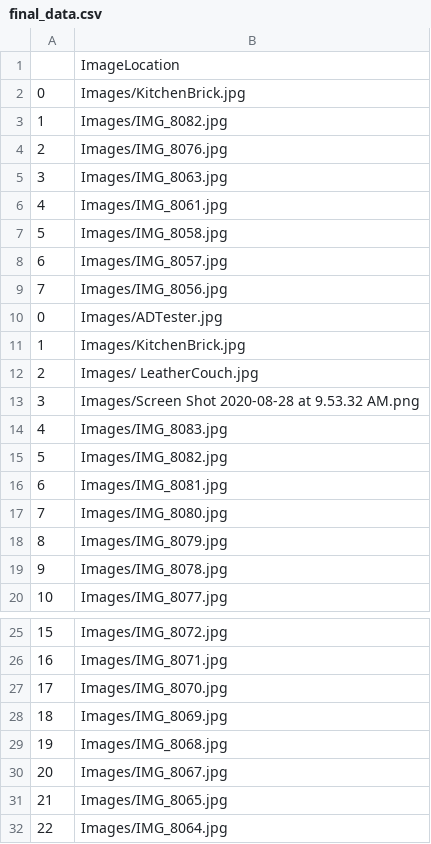
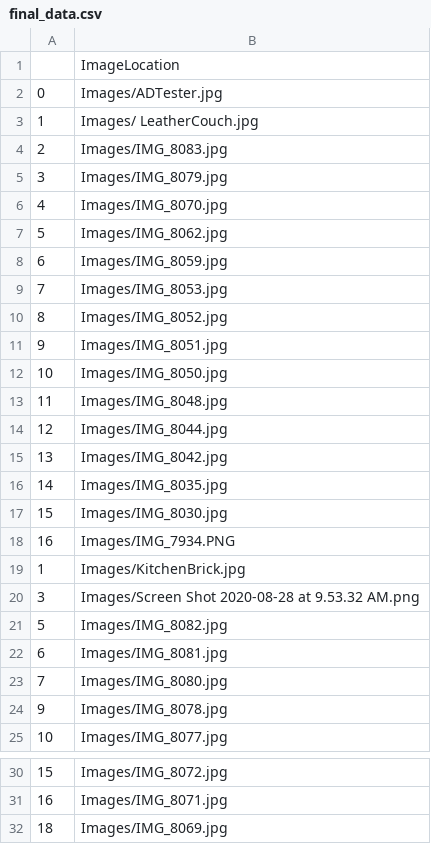
Before and after one commit to lindsayruddy/MoodBoardDataProject, a CSV file: final_data.csv, drawn as a sheet; only a part is shown, gaps mark what is left out; the shorter side is filled out with more unchanged rows; removed rows and columns are numbered as before the commit, all else as after; the diff covers the shown part only; the diff names each change by its address in the sheet, - before the commit and + after, or states it on an @@ line.

```diff
--- a/final_data.csv
+++ b/final_data.csv
-row 2: 0 | Images/KitchenBrick.jpg
-row 3: 1 | Images/IMG_8082.jpg
-row 4: 2 | Images/IMG_8076.jpg
-row 5: 3 | Images/IMG_8063.jpg
-row 6: 4 | Images/IMG_8061.jpg
-row 7: 5 | Images/IMG_8058.jpg
-row 8: 6 | Images/IMG_8057.jpg
-row 9: 7 | Images/IMG_8056.jpg
+row 3: 1 | Images/ LeatherCouch.jpg
+row 4: 2 | Images/IMG_8083.jpg
+row 5: 3 | Images/IMG_8079.jpg
+row 6: 4 | Images/IMG_8070.jpg
+row 7: 5 | Images/IMG_8062.jpg
+row 8: 6 | Images/IMG_8059.jpg
+row 9: 7 | Images/IMG_8053.jpg
+row 10: 8 | Images/IMG_8052.jpg
+row 11: 9 | Images/IMG_8051.jpg
+row 12: 10 | Images/IMG_8050.jpg
+row 13: 11 | Images/IMG_8048.jpg
+row 14: 12 | Images/IMG_8044.jpg
+row 15: 13 | Images/IMG_8042.jpg
+row 16: 14 | Images/IMG_8035.jpg
+row 17: 15 | Images/IMG_8030.jpg
+row 18: 16 | Images/IMG_7934.PNG
-row 12: 2 | Images/ LeatherCouch.jpg
-row 14: 4 | Images/IMG_8083.jpg
-row 18: 8 | Images/IMG_8079.jpg
-row 27: 17 | Images/IMG_8070.jpg
```
Also changed, not shown: 15 added rows and 11 removed rows elsewhere in this file, 5 other files.
